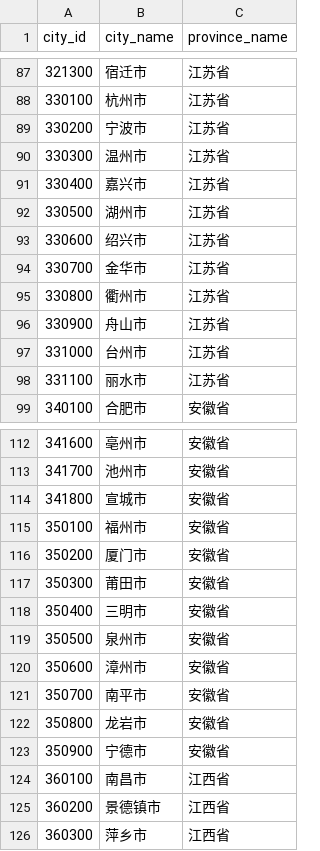
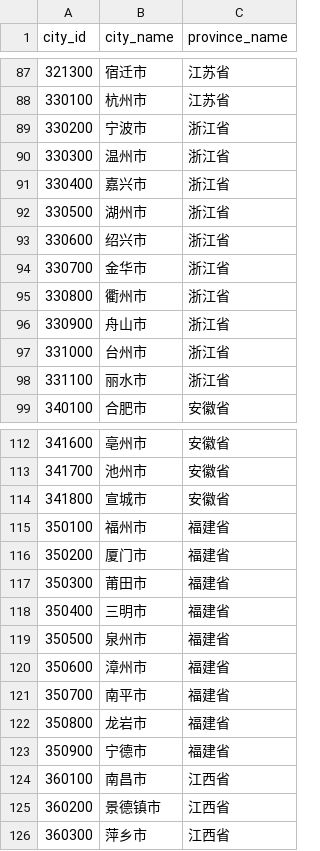
Before and after one commit to mvpboss1004/baidu_migration, a CSV file: province_city_id.csv, drawn as a sheet; only a part is shown, gaps mark what is left out; the diff covers the shown part only.

```diff
--- a/province_city_id.csv
+++ b/province_city_id.csv
@@ -88,12 +88,12 @@ city_id,city_name,province_name
 330100,杭州市,江苏省
-330200,宁波市,江苏省
-330300,温州市,江苏省
-330400,嘉兴市,江苏省
-330500,湖州市,江苏省
-330600,绍兴市,江苏省
-330700,金华市,江苏省
-330800,衢州市,江苏省
-330900,舟山市,江苏省
-331000,台州市,江苏省
-331100,丽水市,江苏省
+330200,宁波市,浙江省
+330300,温州市,浙江省
+330400,嘉兴市,浙江省
+330500,湖州市,浙江省
+330600,绍兴市,浙江省
+330700,金华市,浙江省
+330800,衢州市,浙江省
+330900,舟山市,浙江省
+331000,台州市,浙江省
+331100,丽水市,浙江省
 340100,合肥市,安徽省
@@ -114,11 +114,11 @@ city_id,city_name,province_name
 341800,宣城市,安徽省
-350100,福州市,安徽省
-350200,厦门市,安徽省
-350300,莆田市,安徽省
-350400,三明市,安徽省
-350500,泉州市,安徽省
-350600,漳州市,安徽省
-350700,南平市,安徽省
-350800,龙岩市,安徽省
-350900,宁德市,安徽省
+350100,福州市,福建省
+350200,厦门市,福建省
+350300,莆田市,福建省
+350400,三明市,福建省
+350500,泉州市,福建省
+350600,漳州市,福建省
+350700,南平市,福建省
+350800,龙岩市,福建省
+350900,宁德市,福建省
 360100,南昌市,江西省
```
Also changed, not shown: 29 added rows and 11 edited cells elsewhere in this file.
